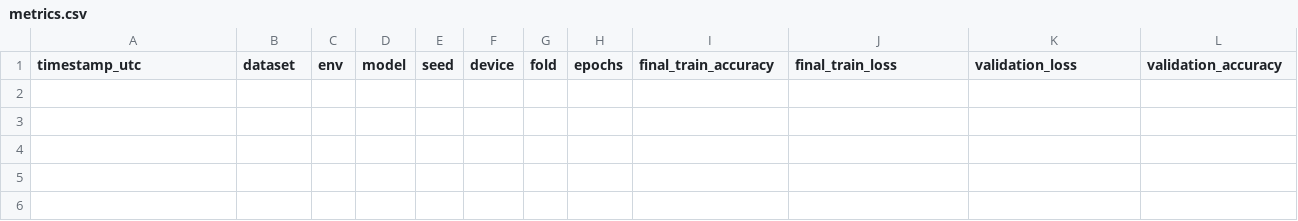
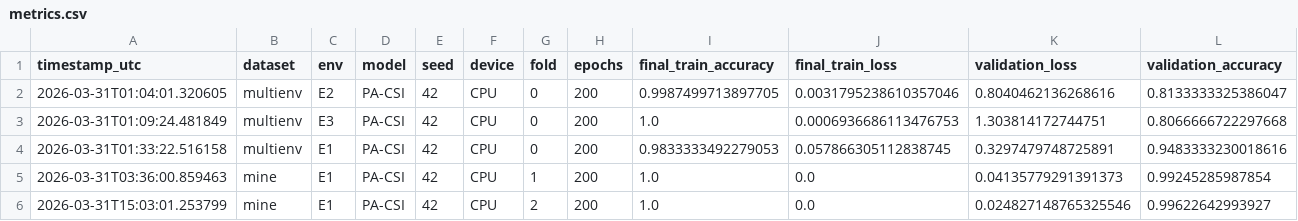
Before and after one commit to stef4k/PA-CSI-HAR, a CSV file: results/metrics.csv, drawn as a sheet; only a part is shown; rows hold the shown columns only; the diff names each change by its address in the sheet, - before the commit and + after, or states it on an @@ line.

Commit message:
Add results to repo

```diff
--- a/results/metrics.csv
+++ b/results/metrics.csv
+row 2: 2026-03-31T01:04:01.320605 | multienv | E2 | PA-CSI | 42 | CPU | 0 | 200 | 0.9987499713897705 | 0.0031795238610357046 | 0.8040462136268616 | 0.8133333325386047
+row 3: 2026-03-31T01:09:24.481849 | multienv | E3 | PA-CSI | 42 | CPU | 0 | 200 | 1.0 | 0.0006936686113476753 | 1.303814172744751 | 0.8066666722297668
+row 4: 2026-03-31T01:33:22.516158 | multienv | E1 | PA-CSI | 42 | CPU | 0 | 200 | 0.9833333492279053 | 0.057866305112838745 | 0.3297479748725891 | 0.9483333230018616
+row 5: 2026-03-31T03:36:00.859463 | mine | E1 | PA-CSI | 42 | CPU | 1 | 200 | 1.0 | 0.0 | 0.04135779291391373 | 0.99245285987854
+row 6: 2026-03-31T15:03:01.253799 | mine | E1 | PA-CSI | 42 | CPU | 2 | 200 | 1.0 | 0.0 | 0.024827148765325546 | 0.99622642993927
```
Also changed, not shown: 8 other files.
